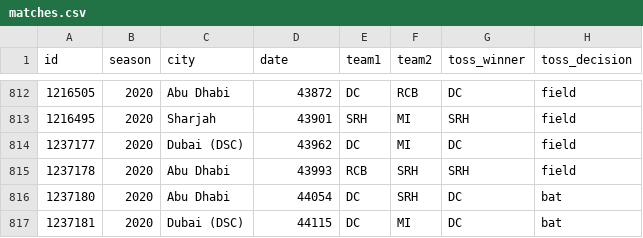
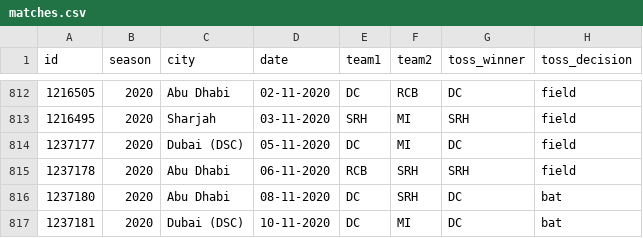
Before and after one commit to sayed-sajjad/IPL, a CSV file: assets/data/matches.csv, drawn as a sheet; only a part is shown, gaps mark what is left out; the diff covers the shown part only; the diff names each change by its address in the sheet, - before the commit and + after, or states it on an @@ line.

```diff
--- a/assets/data/matches.csv
+++ b/assets/data/matches.csv
-D812 (date): 43872
+D812 (date): 02-11-2020
-D813 (date): 43901
+D813 (date): 03-11-2020
-D814 (date): 43962
+D814 (date): 05-11-2020
-D815 (date): 43993
+D815 (date): 06-11-2020
-D816 (date): 44054
+D816 (date): 08-11-2020
-D817 (date): 44115
+D817 (date): 10-11-2020
```
Also changed, not shown: 54 edited cells elsewhere in this file.
